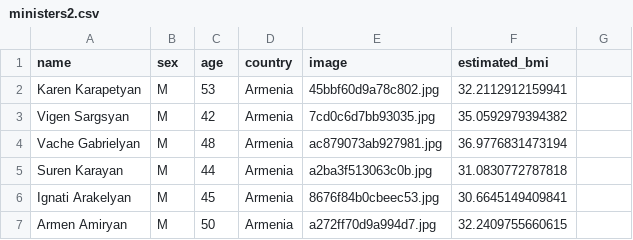
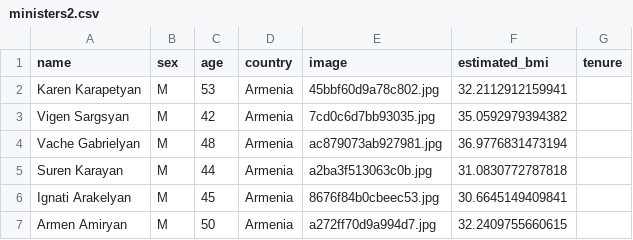
Before and after one commit to ldtcooper/ussr-obesity-corruption, a CSV file: ministers2.csv, drawn as a sheet; only a part is shown; the diff names each change by its address in the sheet, - before the commit and + after, or states it on an @@ line.

```diff
--- a/ministers2.csv
+++ b/ministers2.csv
-G1: (empty)
+G1: tenure
```
Also changed, not shown: 3 other files.
